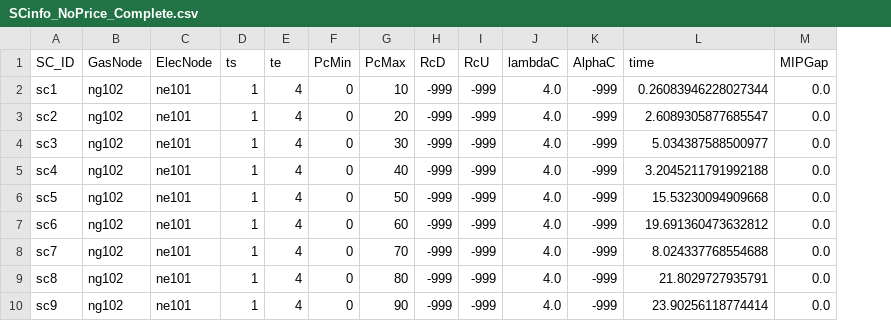
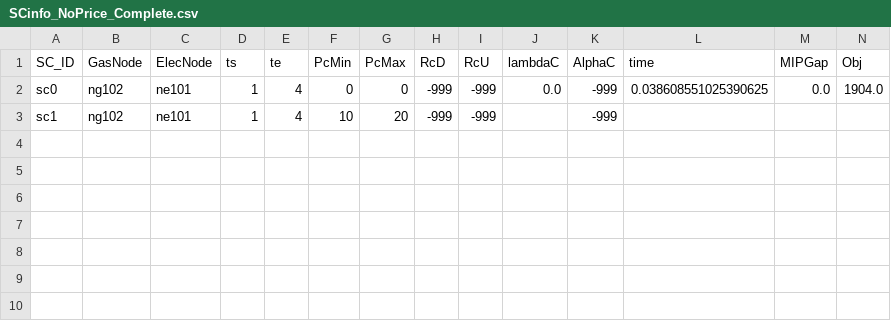
Before and after one commit to stefdeli/Gas-Swing-Contracts, a CSV file: Data/SimpleNetwork_ImperialUnits/ElecData/SCinfo_NoPrice_Complete.csv, drawn as a sheet; removed rows and columns are numbered as before the commit, all else as after; the diff names each change by its address in the sheet, - before the commit and + after, or states it on an @@ line.

```diff
--- a/Data/SimpleNetwork_ImperialUnits/ElecData/SCinfo_NoPrice_Complete.csv
+++ b/Data/SimpleNetwork_ImperialUnits/ElecData/SCinfo_NoPrice_Complete.csv
+column N (Obj), empty
+row 2: sc0 | ng102 | ne101 | 1 | 4 | 0 | 0 | -999 | -999 | 0.0 | -999 | 0.038608551025390625 | 0.0 | 1904.0
-F3 (PcMin): 0
+F3 (PcMin): 10
-G3 (PcMax): 10
+G3 (PcMax): 20
-J3 (lambdaC): 4.0
+J3 (lambdaC): (empty)
-L3 (time): 0.26083946228027344
+L3 (time): (empty)
-M3 (MIPGap): 0.0
+M3 (MIPGap): (empty)
-row 3: sc2 | ng102 | ne101 | 1 | 4 | 0 | 20 | -999 | -999 | 4.0 | -999 | 2.6089305877685547 | 0.0
-row 4: sc3 | ng102 | ne101 | 1 | 4 | 0 | 30 | -999 | -999 | 4.0 | -999 | 5.034387588500977 | 0.0
-row 5: sc4 | ng102 | ne101 | 1 | 4 | 0 | 40 | -999 | -999 | 4.0 | -999 | 3.2045211791992188 | 0.0
-row 6: sc5 | ng102 | ne101 | 1 | 4 | 0 | 50 | -999 | -999 | 4.0 | -999 | 15.53230094909668 | 0.0
-row 7: sc6 | ng102 | ne101 | 1 | 4 | 0 | 60 | -999 | -999 | 4.0 | -999 | 19.691360473632812 | 0.0
-row 8: sc7 | ng102 | ne101 | 1 | 4 | 0 | 70 | -999 | -999 | 4.0 | -999 | 8.024337768554688 | 0.0
-row 9: sc8 | ng102 | ne101 | 1 | 4 | 0 | 80 | -999 | -999 | 4.0 | -999 | 21.8029727935791 | 0.0
-row 10: sc9 | ng102 | ne101 | 1 | 4 | 0 | 90 | -999 | -999 | 4.0 | -999 | 23.90256118774414 | 0.0
```
Also changed, not shown: Data/SimpleNetwork_ImperialUnits/ElecData/GasPriceDA.csv, Data/SimpleNetwork_ImperialUnits/ElecData/GasPriceScenRT.csv, 20 other files.
